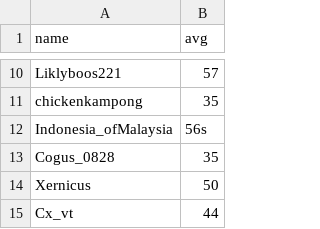
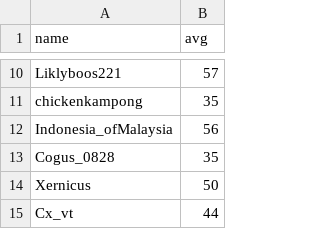
Before and after one commit to cakethehuman/brunswick-audit, a CSV file: special spikey/data.csv, drawn as a sheet; only a part is shown, gaps mark what is left out.

```diff
--- a/special spikey/data.csv
+++ b/special spikey/data.csv
@@ -11,3 +11,3 @@ Liklyboos221,57
 chickenkampong,35
-Indonesia_ofMalaysia,56s
+Indonesia_ofMalaysia,56
 Cogus_0828,35
```
Also changed, not shown: 4 other files.
